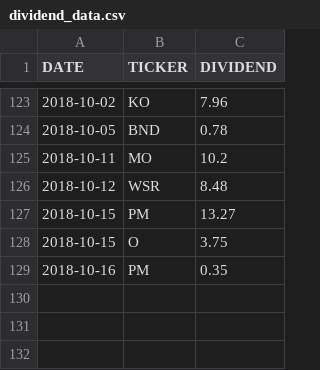
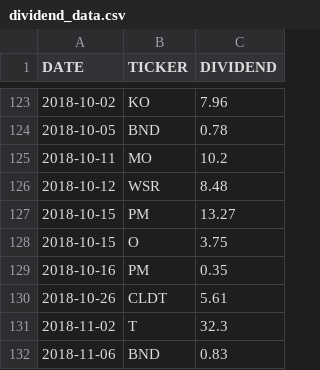
Before and after one commit to angelxtry/PyDataSc, a CSV file: StockDividend/data/dividend_data.csv, drawn as a sheet; only a part is shown, gaps mark what is left out.

Commit message:
Update StockDividend 20181108

```diff
--- a/StockDividend/data/dividend_data.csv
+++ b/StockDividend/data/dividend_data.csv
@@ -129 +129,4 @@ DATE,TICKER,DIVIDEND
 2018-10-16,PM,0.35
+2018-10-26,CLDT,5.61
+2018-11-02,T,32.3
+2018-11-06,BND,0.83
```
Also changed, not shown: 5 other files.
